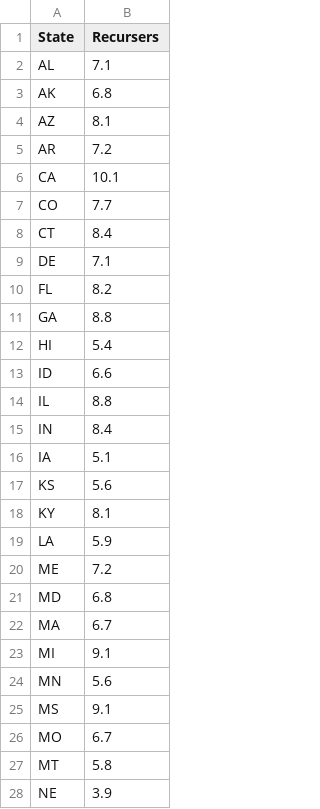
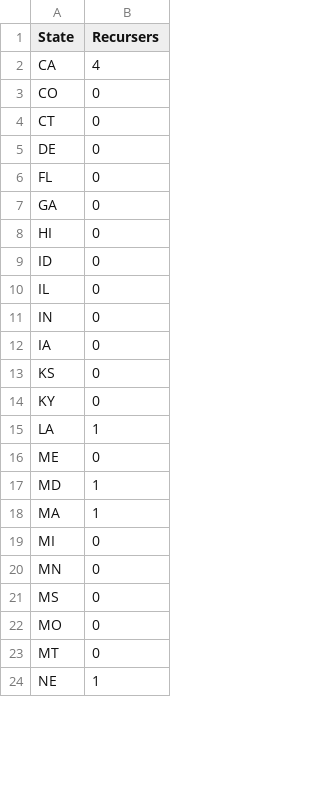
Before and after one commit to payne/Folium1, a CSV file: data/recurse.csv, drawn as a sheet; only a part is shown; the diff covers the shown part only.

```diff
--- a/data/recurse.csv
+++ b/data/recurse.csv
@@ -1,28 +1,24 @@
 State,Recursers
-AL,7.1
-AK,6.8
-AZ,8.1
-AR,7.2
-CA,10.1
-CO,7.7
-CT,8.4
-DE,7.1
-FL,8.2
-GA,8.8
-HI,5.4
-ID,6.6
-IL,8.8
-IN,8.4
-IA,5.1
-KS,5.6
-KY,8.1
-LA,5.9
-ME,7.2
-MD,6.8
-MA,6.7
-MI,9.1
-MN,5.6
-MS,9.1
-MO,6.7
-MT,5.8
-NE,3.9
+CA,4
+CO,0
+CT,0
+DE,0
+FL,0
+GA,0
+HI,0
+ID,0
+IL,0
+IN,0
+IA,0
+KS,0
+KY,0
+LA,1
+ME,0
+MD,1
+MA,1
+MI,0
+MN,0
+MS,0
+MO,0
+MT,0
+NE,1
```
Also changed, not shown: 22 edited cells elsewhere in this file, 1 other file.
